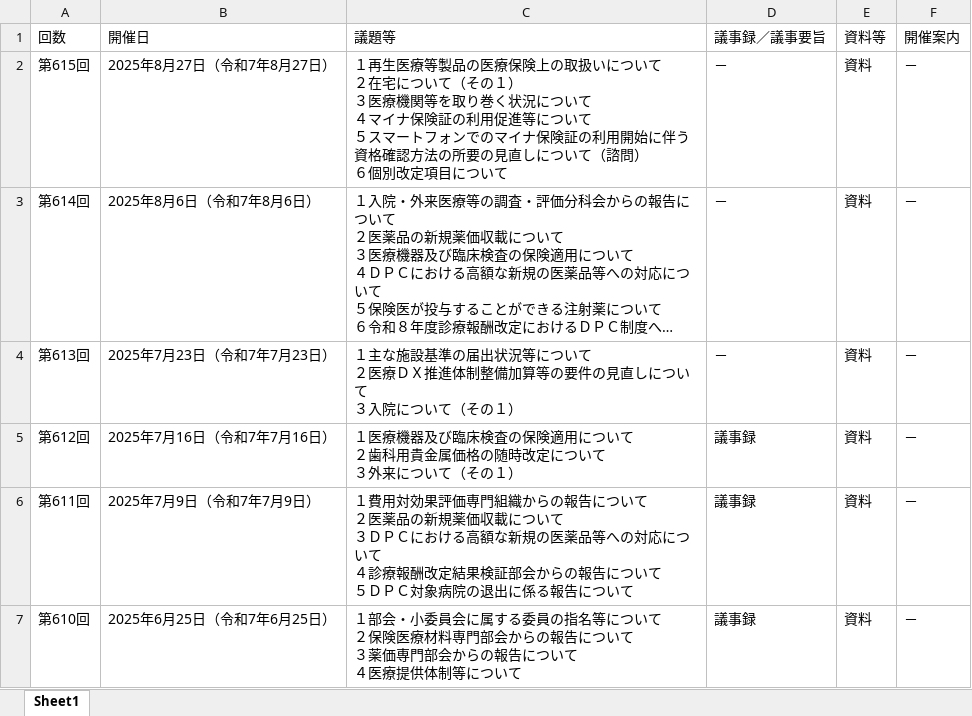
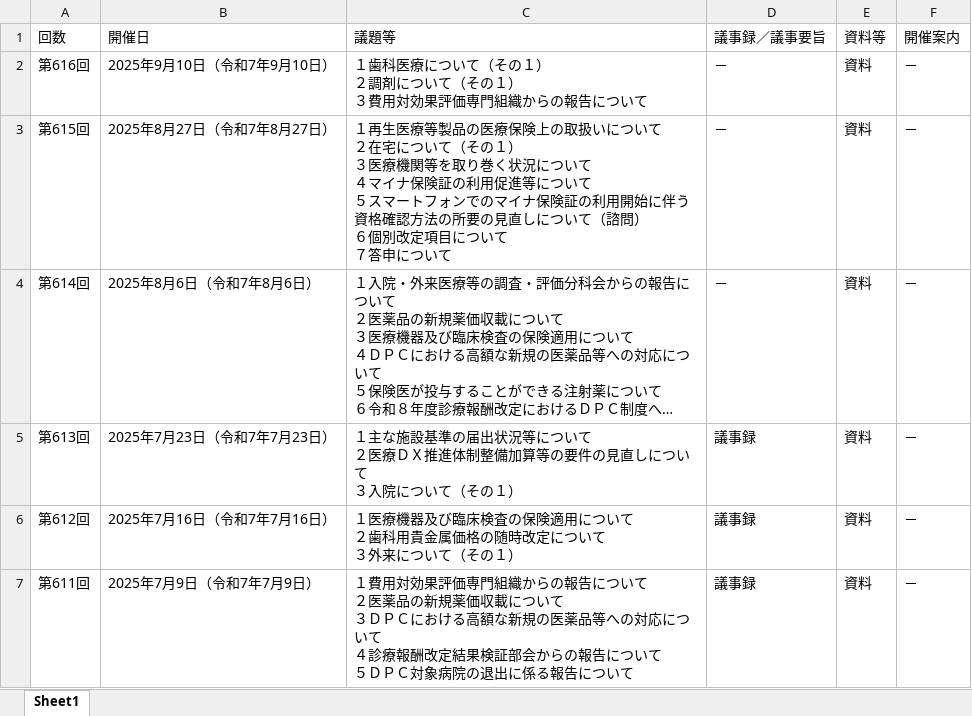
Before and after one commit to wasabina67/chuikyo-python, an Excel workbook: docs/output.xlsx, sheet Sheet1, drawn as a sheet; only a part is shown; the shorter side is filled out with more unchanged rows; long unchanged cells end in …; values as stored, in another font and other column widths than the file's, no borders; addresses are those after the commit; ↵ is a line break in a cell; the diff names each change by its address in the sheet, - before the commit and + after, or states it on an @@ line.

```diff
--- a/docs/output.xlsx (sheet Sheet1)
+++ b/docs/output.xlsx (sheet Sheet1)
+row 2: 第616回 | 2025年9月10日（令和7年9月10日） | １歯科医療について（その１） ↵ ２調剤について（その１） ↵ ３費用対効果評価専門組織からの報告について | － | 資料 | －
-C3 (議題等): …について
+C3 (議題等): …について ↵ ７答申について
-D5 (議事録／議事要旨): －
+D5 (議事録／議事要旨): 議事録
```
Also changed, not shown: 1 other file.
